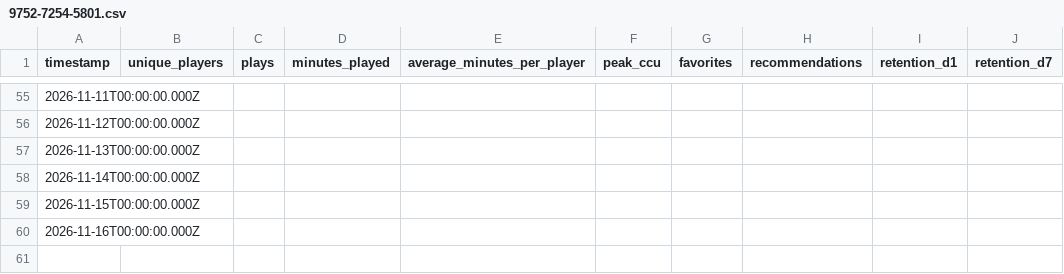
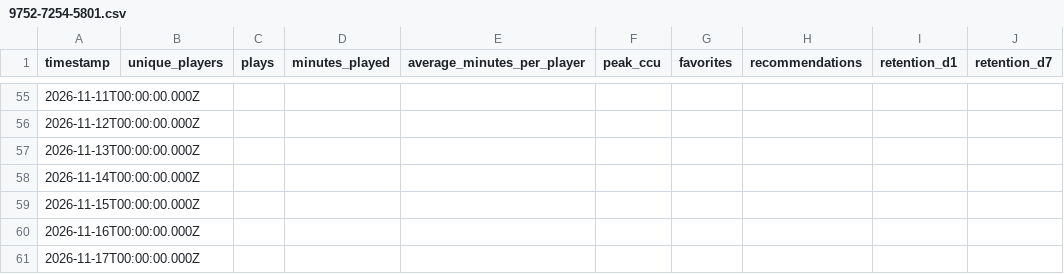
Before and after one commit to abafaboy/islandpulse, a CSV file: data/9752-7254-5801.csv, drawn as a sheet; only a part is shown, gaps mark what is left out.

```diff
--- a/data/9752-7254-5801.csv
+++ b/data/9752-7254-5801.csv
@@ -60 +60,2 @@ timestamp,unique_players,plays,minutes_played,average_minutes_per_player,peak_cc
 2026-11-16T00:00:00.000Z,,,,,,,,,
+2026-11-17T00:00:00.000Z,,,,,,,,,
```
Also changed, not shown: data/0925-4822-4538.csv, 1 other file.
